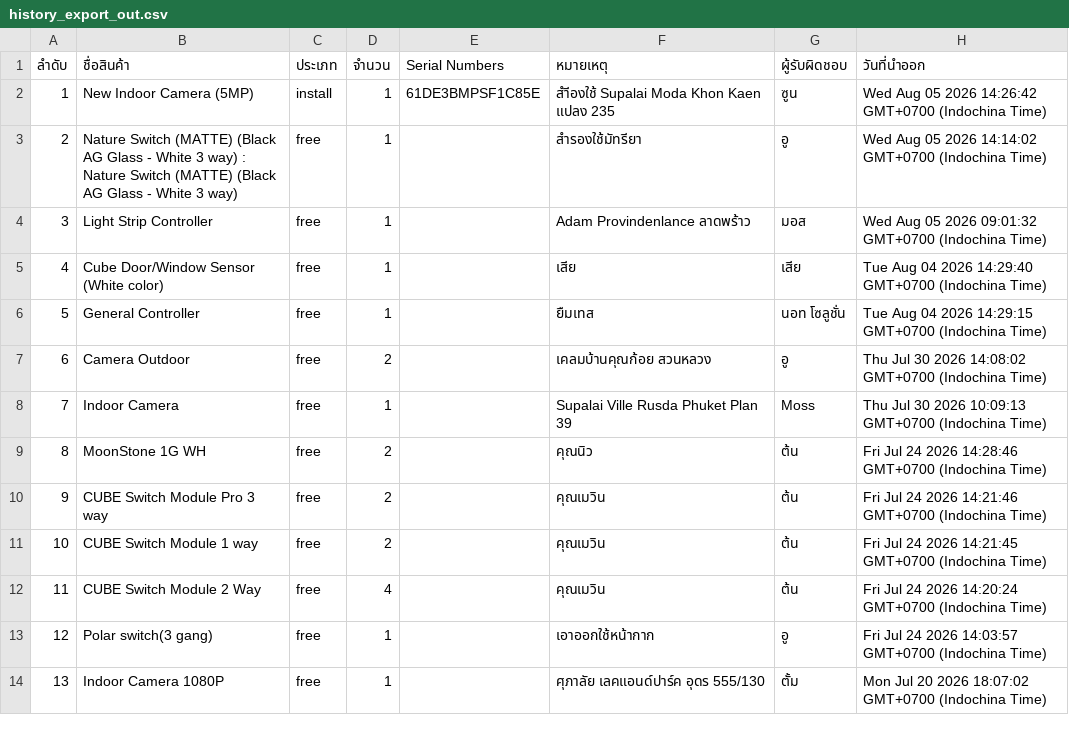
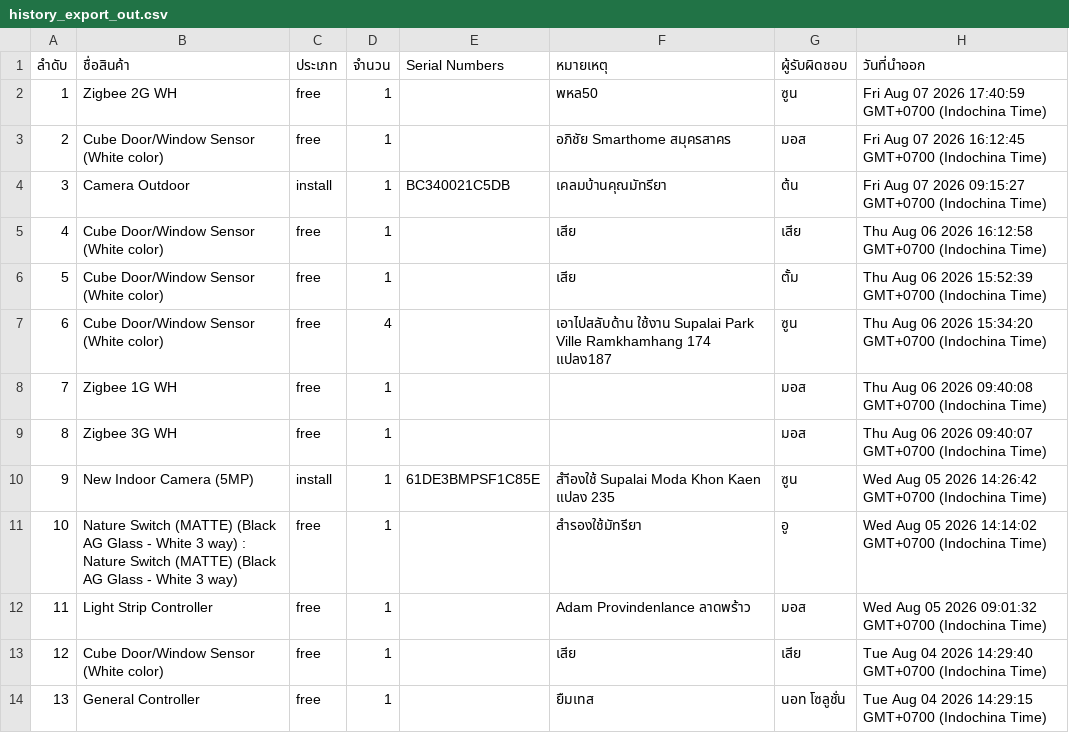
Before and after one commit to SurapatMut/service-warehouse, a CSV file: exports/history_export_out.csv, drawn as a sheet; only a part is shown; the shorter side is filled out with more unchanged rows; addresses are those after the commit; the diff names each change by its address in the sheet, - before the commit and + after, or states it on an @@ line.

```diff
--- a/exports/history_export_out.csv
+++ b/exports/history_export_out.csv
+row 2: 1 | Zigbee 2G WH | free | 1 |  | พหล50 | ซูน | Fri Aug 07 2026 17:40:59 GMT+0700 (Indochina Time)
+row 3: 2 | Cube Door/Window Sensor (White color) | free | 1 |  | อภิชัย Smarthome สมุครสาคร | มอส | Fri Aug 07 2026 16:12:45 GMT+0700 (Indochina Time)
+row 4: 3 | Camera Outdoor | install | 1 | BC340021C5DB | เคลมบ้านคุณมัทรียา | ต้น | Fri Aug 07 2026 09:15:27 GMT+0700 (Indochina Time)
+row 5: 4 | Cube Door/Window Sensor (White color) | free | 1 |  | เสีย | เสีย | Thu Aug 06 2026 16:12:58 GMT+0700 (Indochina Time)
+row 6: 5 | Cube Door/Window Sensor (White color) | free | 1 |  | เสีย | ตั้ม | Thu Aug 06 2026 15:52:39 GMT+0700 (Indochina Time)
+row 7: 6 | Cube Door/Window Sensor (White color) | free | 4 |  | เอาไปสลับด้าน ใช้งาน Supalai Park Ville Ramkhamhang 174 แปลง187 | ซูน | Thu Aug 06 2026 15:34:20 GMT+0700 (Indochina Time)
+row 8: 7 | Zigbee 1G WH | free | 1 |  |  | มอส | Thu Aug 06 2026 09:40:08 GMT+0700 (Indochina Time)
+row 9: 8 | Zigbee 3G WH | free | 1 |  |  | มอส | Thu Aug 06 2026 09:40:07 GMT+0700 (Indochina Time)
@@ column A (ลำดับ) renumbered from row 10 down @@
```
Also changed, not shown: exports/history_export_in.csv.
